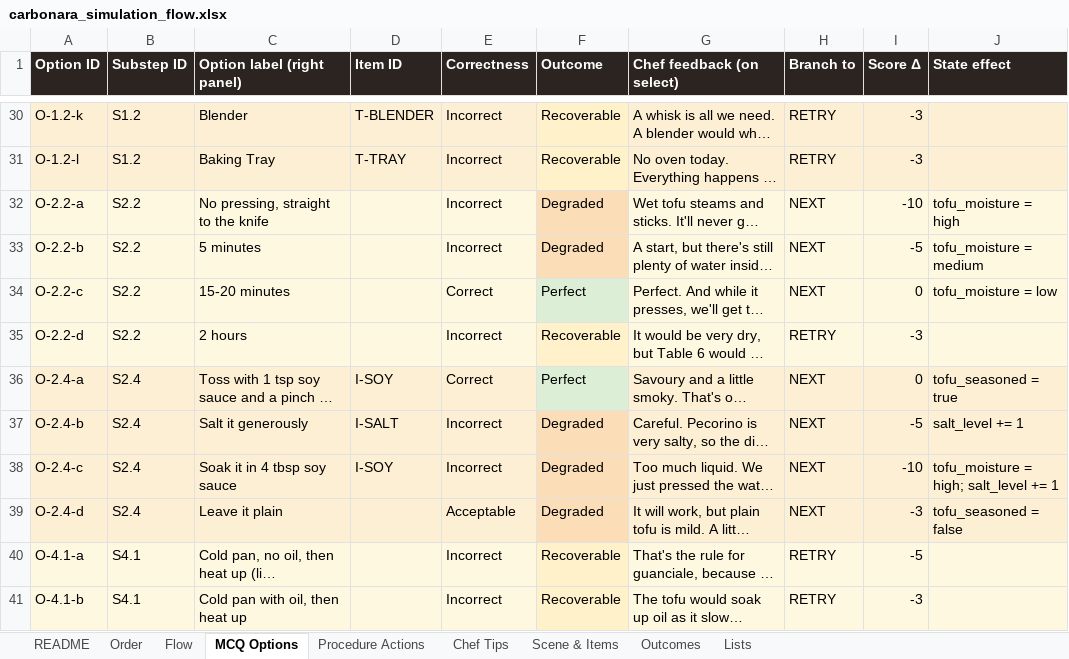
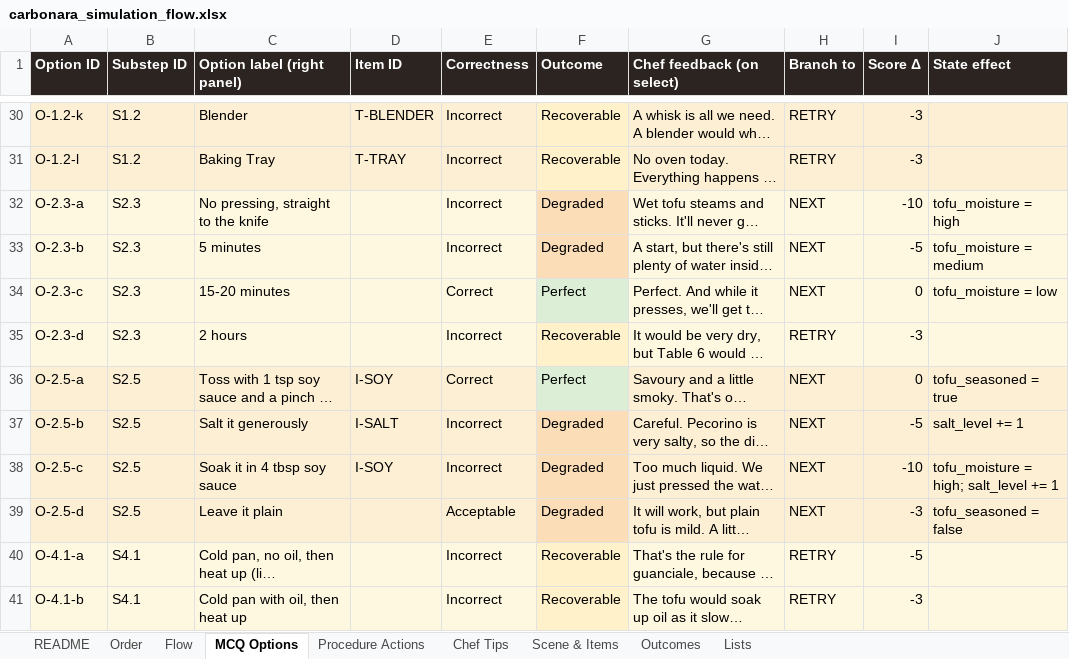
Before and after one commit to Manasvi-Shetty/cooking-simulation, an Excel workbook: design/carbonara_simulation_flow.xlsx, sheet MCQ Options, drawn as a sheet; only a part is shown, gaps mark what is left out; long unchanged cells end in …; values as stored, in another font and other column widths than the file's, no borders; the diff names each change by its address in the sheet, - before the commit and + after, or states it on an @@ line.

```diff
--- a/design/carbonara_simulation_flow.xlsx (sheet MCQ Options)
+++ b/design/carbonara_simulation_flow.xlsx (sheet MCQ Options)
-A32 (Option ID): O-2.2-a
+A32 (Option ID): O-2.3-a
-B32:B35 (Substep ID): S2.2
+B32:B35 (Substep ID): S2.3
-A33 (Option ID): O-2.2-b
+A33 (Option ID): O-2.3-b
-A34 (Option ID): O-2.2-c
+A34 (Option ID): O-2.3-c
-A35 (Option ID): O-2.2-d
+A35 (Option ID): O-2.3-d
-A36 (Option ID): O-2.4-a
+A36 (Option ID): O-2.5-a
-B36:B39 (Substep ID): S2.4
+B36:B39 (Substep ID): S2.5
-A37 (Option ID): O-2.4-b
+A37 (Option ID): O-2.5-b
-A38 (Option ID): O-2.4-c
+A38 (Option ID): O-2.5-c
-A39 (Option ID): O-2.4-d
+A39 (Option ID): O-2.5-d
```
Also changed, not shown: sheet Flow, sheet Procedure Actions, sheet Chef Tips, 4 other files.
